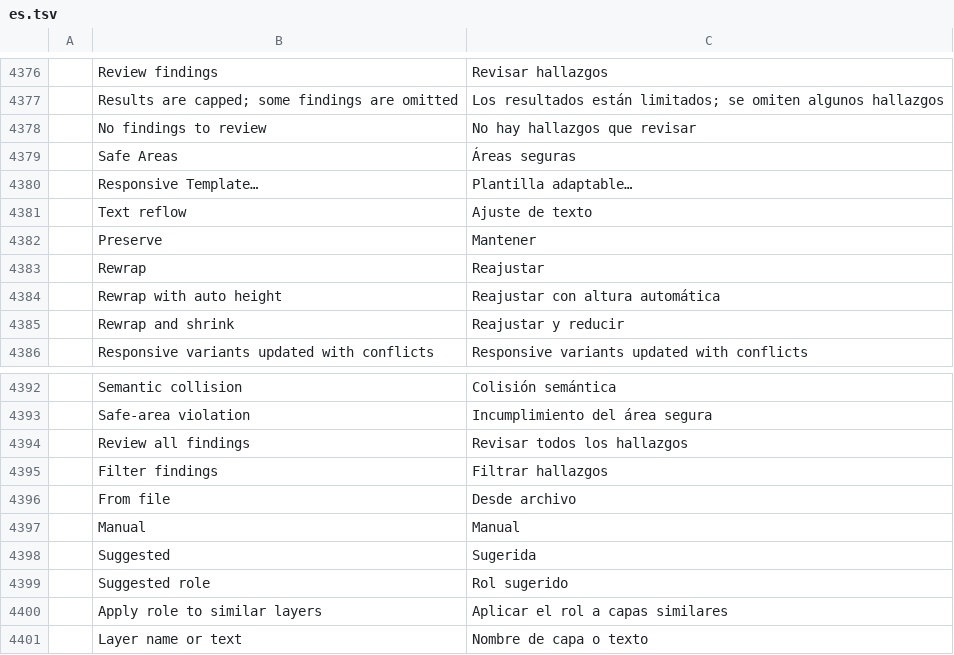
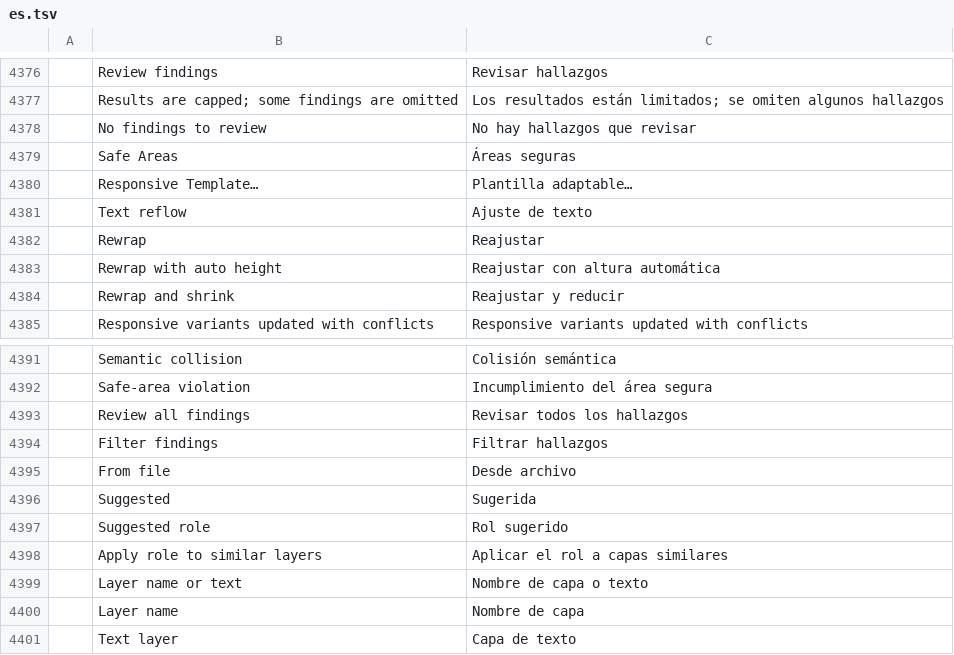
Before and after one commit to fopelka-EOCS/Photo_Craft, a TSV file: crates/ui-egui/src/i18n/es.tsv, drawn as a sheet; only a part is shown, gaps mark what is left out; the shorter side is filled out with more unchanged rows; the diff names each change by its address in the sheet, - before the commit and + after, or states it on an @@ line.

Commit message:
i18n(es): drop the stale Preserve/Manual rows the keep-both rebase resurrected (main's translations stay)

```diff
--- a/crates/ui-egui/src/i18n/es.tsv
+++ b/crates/ui-egui/src/i18n/es.tsv
-row 4382:  | Preserve | Mantener
-row 4397:  | Manual | Manual
```
